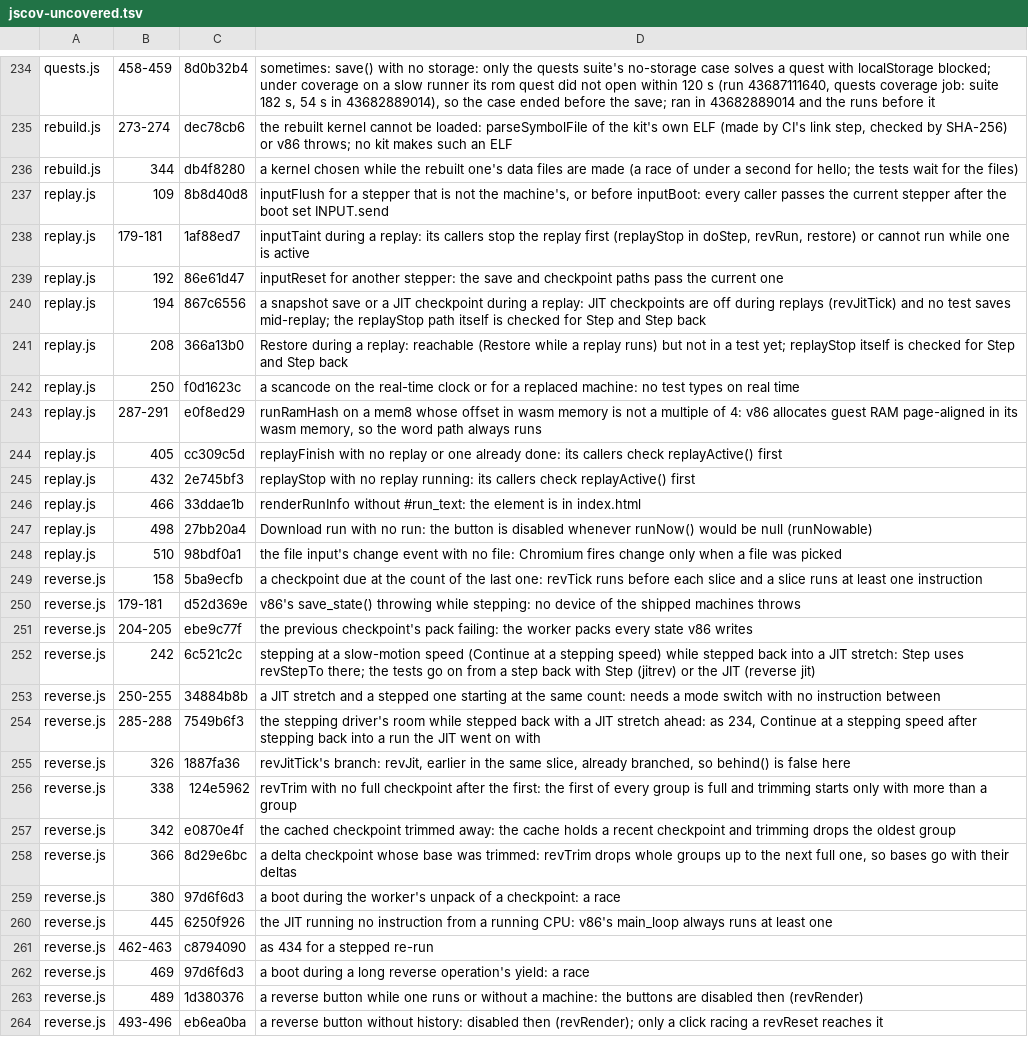
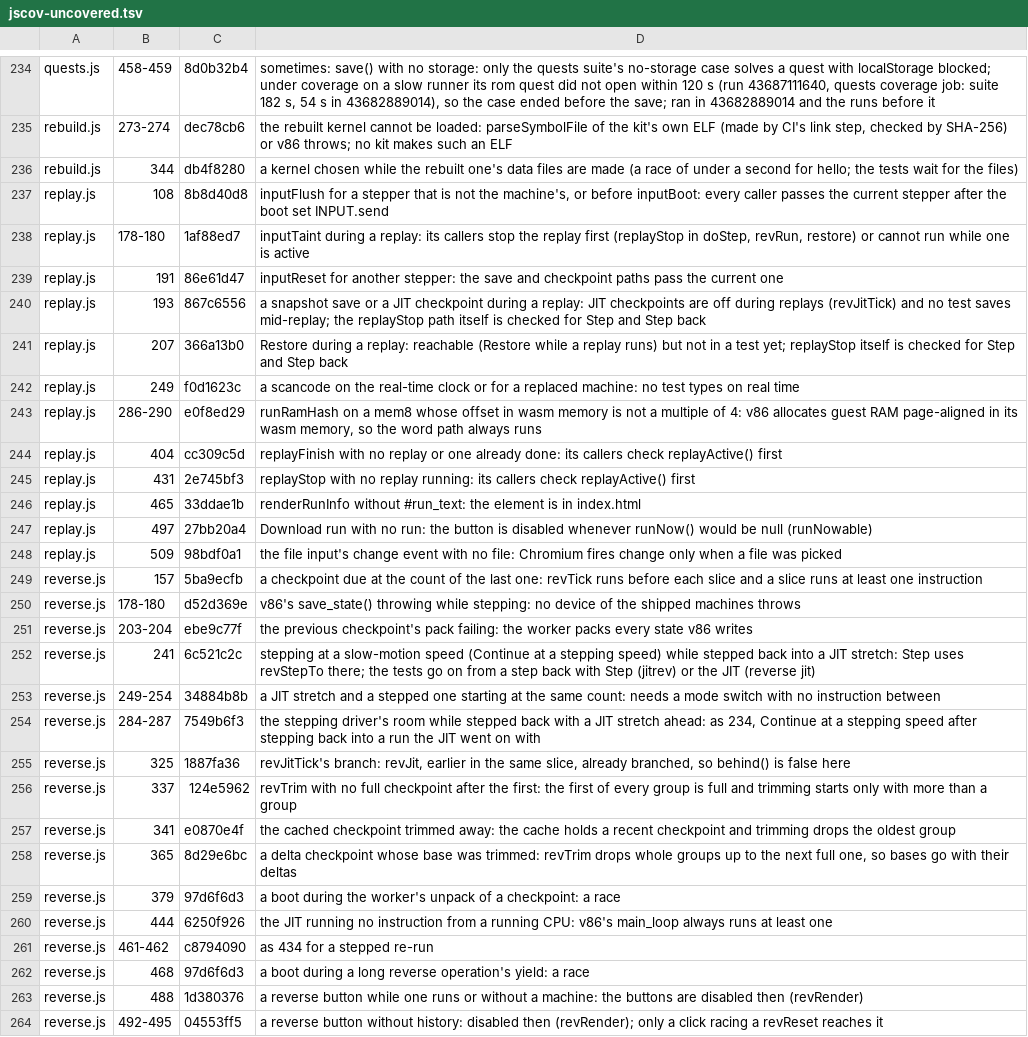
Before and after one commit to d33tah/minimal-kernel-build, a TSV file: site/jscov-uncovered.tsv, drawn as a sheet; only a part is shown, gaps mark what is left out; the diff covers the shown part only; the diff names each change by its address in the sheet, - before the commit and + after, or states it on an @@ line.

```diff
--- a/site/jscov-uncovered.tsv
+++ b/site/jscov-uncovered.tsv
-B237: 109
+B237: 108
-B238: 179-181
+B238: 178-180
-B239: 192
+B239: 191
-B240: 194
+B240: 193
-B241: 208
+B241: 207
-B242: 250
+B242: 249
-B243: 287-291
+B243: 286-290
-B244: 405
+B244: 404
-B245: 432
+B245: 431
-B246: 466
+B246: 465
-B247: 498
+B247: 497
-B248: 510
+B248: 509
-B249: 158
+B249: 157
-B250: 179-181
+B250: 178-180
-B251: 204-205
+B251: 203-204
-B252: 242
+B252: 241
-B253: 250-255
+B253: 249-254
-B254: 285-288
+B254: 284-287
-B255: 326
+B255: 325
-B256: 338
+B256: 337
-B257: 342
+B257: 341
-B258: 366
+B258: 365
-B259: 380
+B259: 379
-B260: 445
+B260: 444
-B261: 462-463
+B261: 461-462
-B262: 469
+B262: 468
-B263: 489
+B263: 488
-B264: 493-496
+B264: 492-495
-C264: eb6ea0ba
+C264: 04553ff5
```
Also changed, not shown: 151 edited cells elsewhere in this file, 33 other files.
